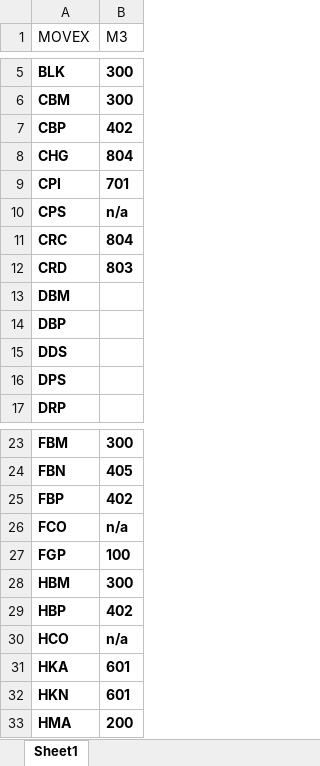
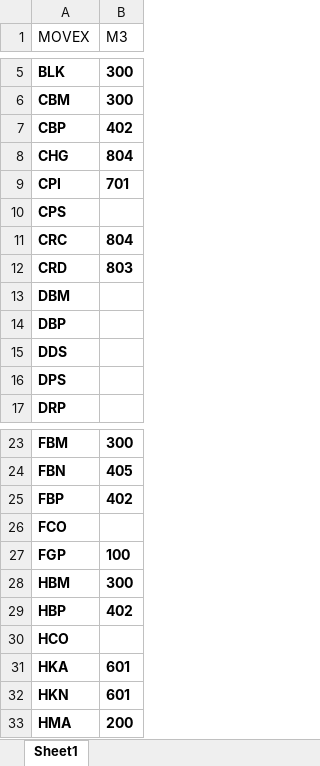
Before and after one commit to andresvicente-winpak/DataMigrationTool, an Excel workbook: translation_tbl/OCUSMA_ORTP_OrderTypes.xlsx, sheet Sheet1, drawn as a sheet; only a part is shown, gaps mark what is left out; values as stored, in another font and other column widths than the file's, no borders; the diff covers the shown part only; the diff names each change by its address in the sheet, - before the commit and + after, or states it on an @@ line.

```diff
--- a/translation_tbl/OCUSMA_ORTP_OrderTypes.xlsx (sheet Sheet1)
+++ b/translation_tbl/OCUSMA_ORTP_OrderTypes.xlsx (sheet Sheet1)
-B10 (M3): n/a
+B10 (M3): (empty)
-B26 (M3): n/a
+B26 (M3): (empty)
-B30 (M3): n/a
+B30 (M3): (empty)
```
Also changed, not shown: 11 edited cells elsewhere in this sheet, config/rules/CRS610MI.xlsx, config/rules/CRS620MI.xlsx, 7 other files.
